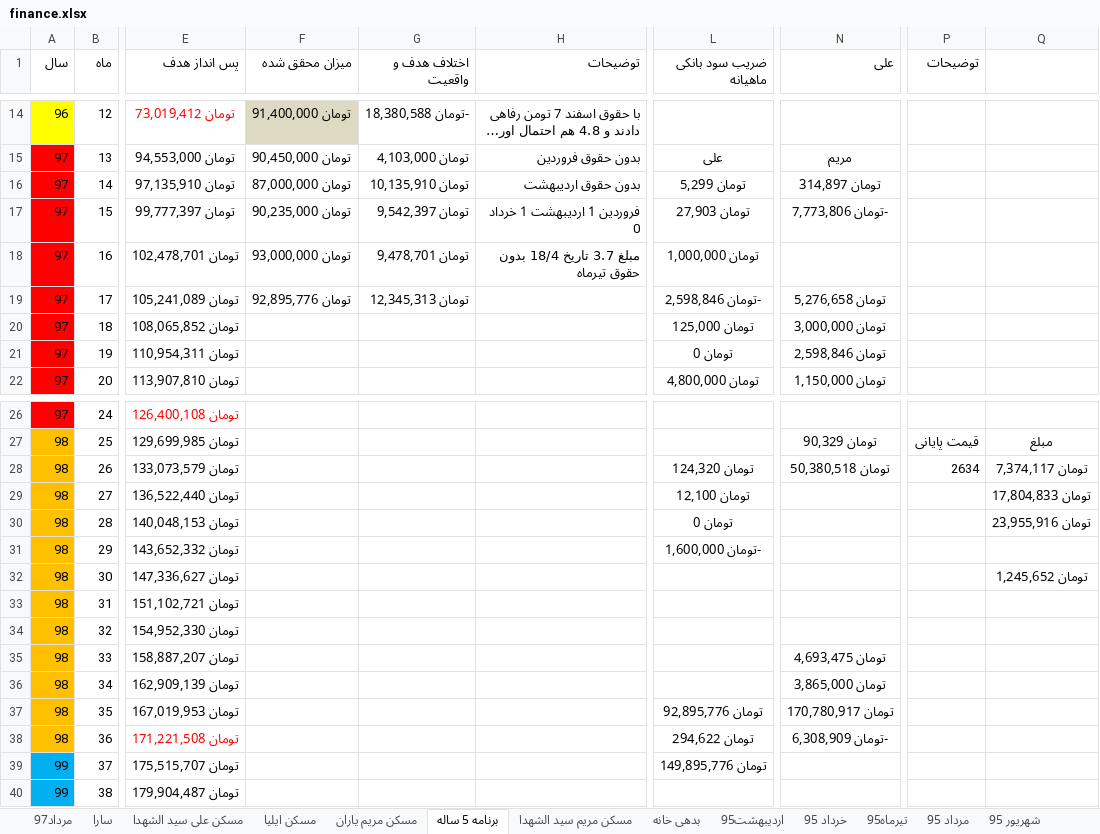
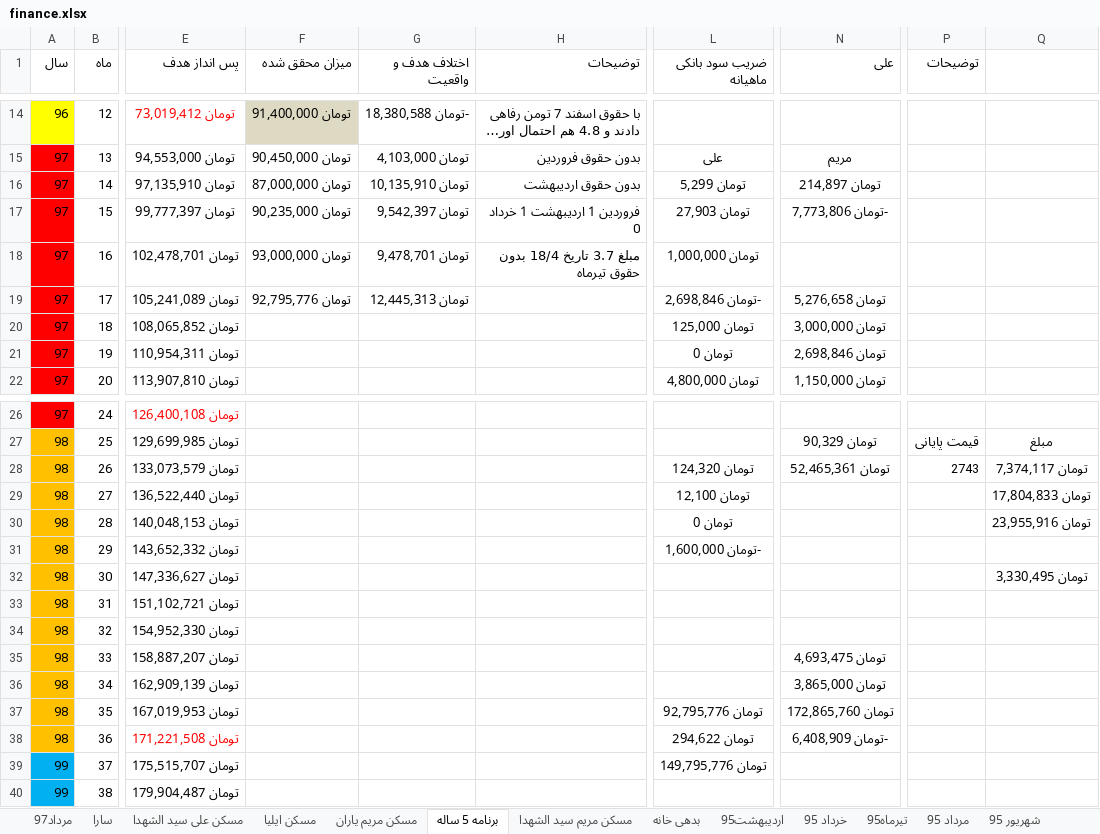
Before and after one commit to ali61n60/AudioDemo, an Excel workbook: AudioDemo/finance/finance.xlsx, sheet برنامه 5 ساله, drawn as a sheet; only a part is shown, gaps mark what is left out; long unchanged cells end in …; values as stored, in another font and other column widths than the file's, no borders; conditional formats not drawn; the diff names each change by its address in the sheet, - before the commit and + after, or states it on an @@ line.

```diff
--- a/AudioDemo/finance/finance.xlsx (sheet برنامه 5 ساله)
+++ b/AudioDemo/finance/finance.xlsx (sheet برنامه 5 ساله)
-N16 (علی): تومان 314,897
+N16 (علی): تومان 214,897
-F19 (میزان محقق شده): تومان 92,895,776
+F19 (میزان محقق شده): تومان 92,795,776
-G19 (اختلاف هدف و واقعیت): تومان 12,345,313
+G19 (اختلاف هدف و واقعیت): تومان 12,445,313
-L19 (ضریب سود بانکی ماهیانه): -تومان 2,598,846
+L19 (ضریب سود بانکی ماهیانه): -تومان 2,698,846
-N21 (علی): تومان 2,598,846
+N21 (علی): تومان 2,698,846
-N28 (علی): تومان 50,380,518
+N28 (علی): تومان 52,465,361
-P28 (توضیحات): 2634
+P28 (توضیحات): 2743
-Q32: تومان 1,245,652
+Q32: تومان 3,330,495
-L37 (ضریب سود بانکی ماهیانه): تومان 92,895,776
+L37 (ضریب سود بانکی ماهیانه): تومان 92,795,776
-N37 (علی): تومان 170,780,917
+N37 (علی): تومان 172,865,760
-N38 (علی): -تومان 6,308,909
+N38 (علی): -تومان 6,408,909
-L39 (ضریب سود بانکی ماهیانه): تومان 149,895,776
+L39 (ضریب سود بانکی ماهیانه): تومان 149,795,776
```
Also changed, not shown: sheet مسکن مریم یاران, sheet مرداد97.
